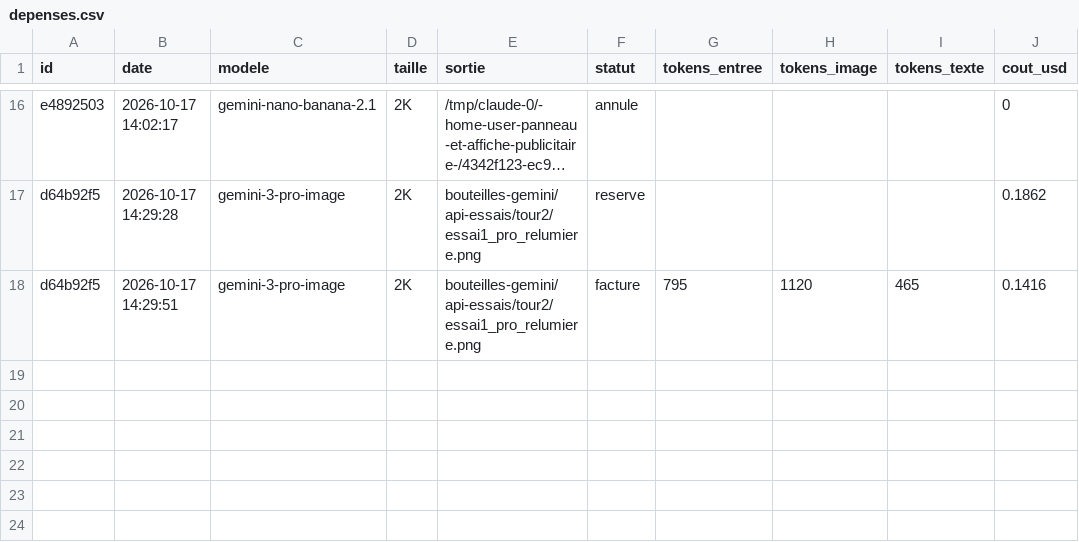
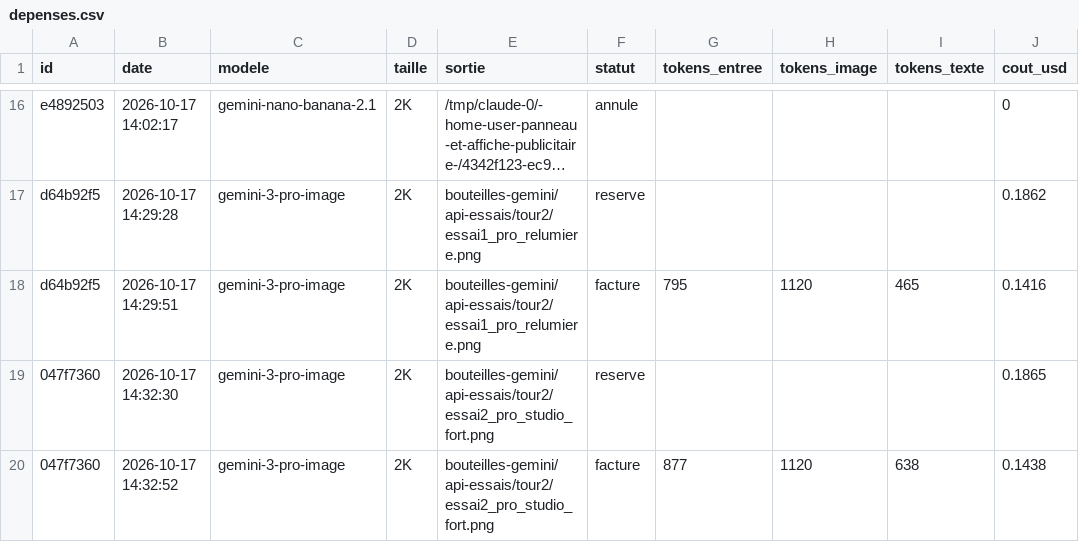
Before and after one commit to paudrysakho-collab/panneau-et-affiche-publicitaire-, a CSV file: panneau/bouteilles-gemini/api-essais/depenses.csv, drawn as a sheet; only a part is shown, gaps mark what is left out; long unchanged cells end in …; the diff names each change by its address in the sheet, - before the commit and + after, or states it on an @@ line.

```diff
--- a/panneau/bouteilles-gemini/api-essais/depenses.csv
+++ b/panneau/bouteilles-gemini/api-essais/depenses.csv
+row 19: 047f7360 | 2026-10-17 14:32:30 | gemini-3-pro-image | 2K | bouteilles-gemini/api-essais/tour2/essai2_pro_studio_fort.png | reserve |  |  |  | 0.1865
+row 20: 047f7360 | 2026-10-17 14:32:52 | gemini-3-pro-image | 2K | bouteilles-gemini/api-essais/tour2/essai2_pro_studio_fort.png | facture | 877 | 1120 | 638 | 0.1438
```
Also changed, not shown: 3 other files.
